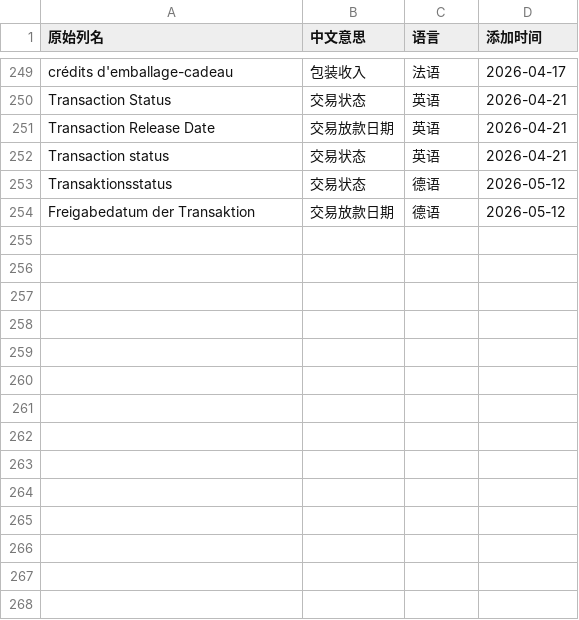
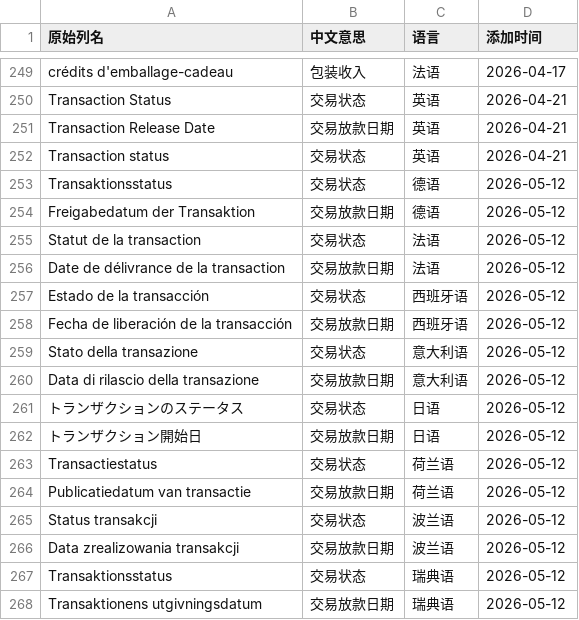
Before and after one commit to carterwang1713/bill-cleaner-config, a CSV file: mappings_config/column_name_full_mapping.csv, drawn as a sheet; only a part is shown, gaps mark what is left out; the diff names each change by its address in the sheet, - before the commit and + after, or states it on an @@ line.

Commit message:
新增7语言列名翻译: 交易状态+交易放款日期(法/西/意/日/荷/波/瑞典)

```diff
--- a/mappings_config/column_name_full_mapping.csv
+++ b/mappings_config/column_name_full_mapping.csv
+row 255: Statut de la transaction | 交易状态 | 法语 | 2026-05-12
+row 256: Date de délivrance de la transaction | 交易放款日期 | 法语 | 2026-05-12
+row 257: Estado de la transacción | 交易状态 | 西班牙语 | 2026-05-12
+row 258: Fecha de liberación de la transacción | 交易放款日期 | 西班牙语 | 2026-05-12
+row 259: Stato della transazione | 交易状态 | 意大利语 | 2026-05-12
+row 260: Data di rilascio della transazione | 交易放款日期 | 意大利语 | 2026-05-12
+row 261: トランザクションのステータス | 交易状态 | 日语 | 2026-05-12
+row 262: トランザクション開始日 | 交易放款日期 | 日语 | 2026-05-12
+row 263: Transactiestatus | 交易状态 | 荷兰语 | 2026-05-12
+row 264: Publicatiedatum van transactie | 交易放款日期 | 荷兰语 | 2026-05-12
+row 265: Status transakcji | 交易状态 | 波兰语 | 2026-05-12
+row 266: Data zrealizowania transakcji | 交易放款日期 | 波兰语 | 2026-05-12
+row 267: Transaktionsstatus | 交易状态 | 瑞典语 | 2026-05-12
+row 268: Transaktionens utgivningsdatum | 交易放款日期 | 瑞典语 | 2026-05-12
```
Also changed, not shown: 1 other file.
